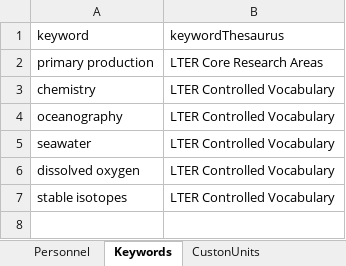
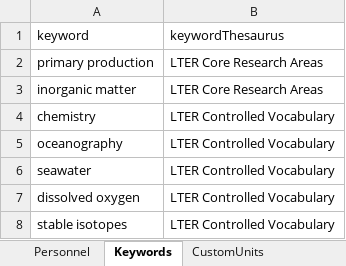
Before and after one commit to WHOIGit/nes-lter-eims-toi-ncp-gop, an Excel workbook: eims-toi-transect/eims-toi-transect-info.xlsx, sheet Keywords, drawn as a sheet; values as stored, in another font and other column widths than the file's, no borders; the diff names each change by its address in the sheet, - before the commit and + after, or states it on an @@ line.

```diff
--- a/eims-toi-transect/eims-toi-transect-info.xlsx (sheet Keywords)
+++ b/eims-toi-transect/eims-toi-transect-info.xlsx (sheet Keywords)
-sheet tab: CustonUnits
+sheet tab: CustomUnits
+row 3: inorganic matter | LTER Core Research Areas
```
Also changed, not shown: eims-toi-transect/eims-transect.xlsx, eims-toi-transect/toi-transect.xlsx, 48 other files.
